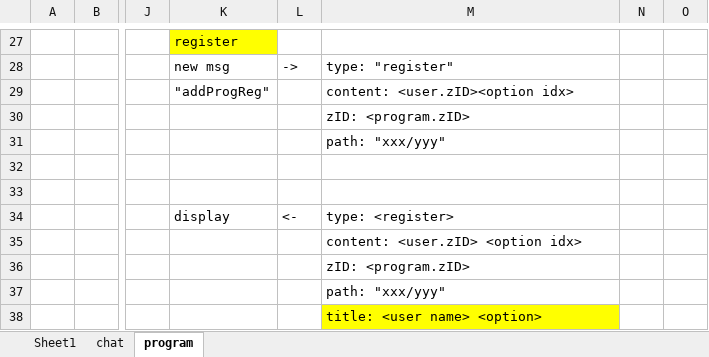
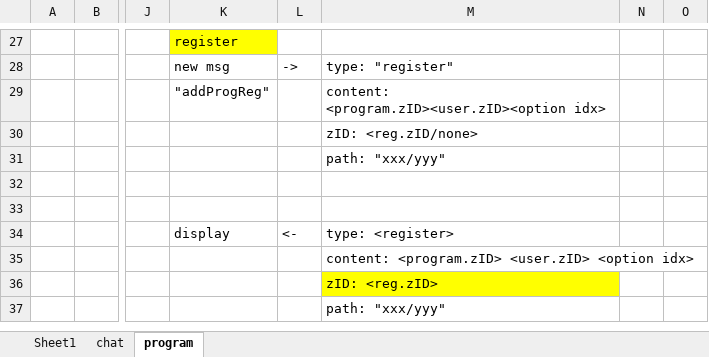
Before and after one commit to khiemnv/chatApp, an Excel workbook: WebAppChat.xlsx, sheet program, drawn as a sheet; only a part is shown, gaps mark what is left out; values as stored, in another font and other column widths than the file's, no borders; charts and pictures not drawn; rows hold the shown columns only; the diff names each change by its address in the sheet, - before the commit and + after, or states it on an @@ line.

Commit message:
update program_registers db

```diff
--- a/WebAppChat.xlsx (sheet program)
+++ b/WebAppChat.xlsx (sheet program)
-M29: content: <user.zID><option idx>
+M29: content: <program.zID><user.zID><option idx>
-M30: zID: <program.zID>
+M30: zID: <reg.zID/none>
-M35: content: <user.zID> <option idx>
+M35: content: <program.zID> <user.zID> <option idx>
-M36: zID: <program.zID>
+M36: zID: <reg.zID>
-M36 fill: none
+M36 fill: #FFFF00
-row 38:  |  |  |  |  | title: <user name> <option>
```
Also changed, not shown: 4 other files.
